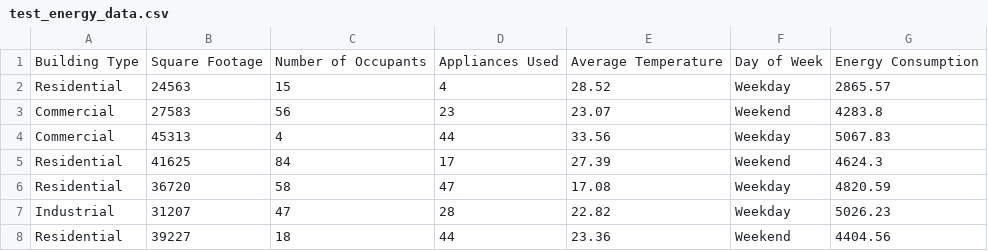
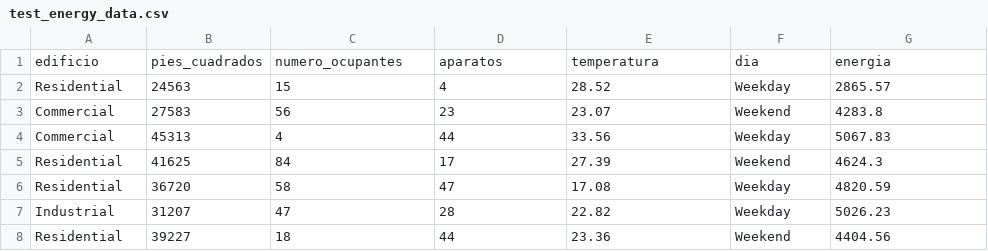
Before and after one commit to DrFaus/Estadistica2026B, a CSV file: test_energy/test_energy_data.csv, drawn as a sheet; only a part is shown.

Commit message:
Translate CSV headers to Spanish

```diff
--- a/test_energy/test_energy_data.csv
+++ b/test_energy/test_energy_data.csv
@@ -1,2 +1,2 @@
-Building Type,Square Footage,Number of Occupants,Appliances Used,Average Temperature,Day of Week,Energy Consumption
+edificio,pies_cuadrados,numero_ocupantes,aparatos,temperatura,dia,energia
 Residential,24563,15,4,28.52,Weekday,2865.57
```
